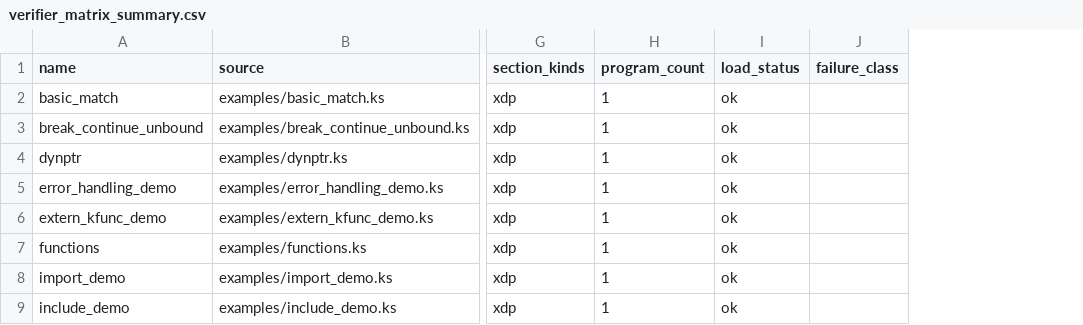
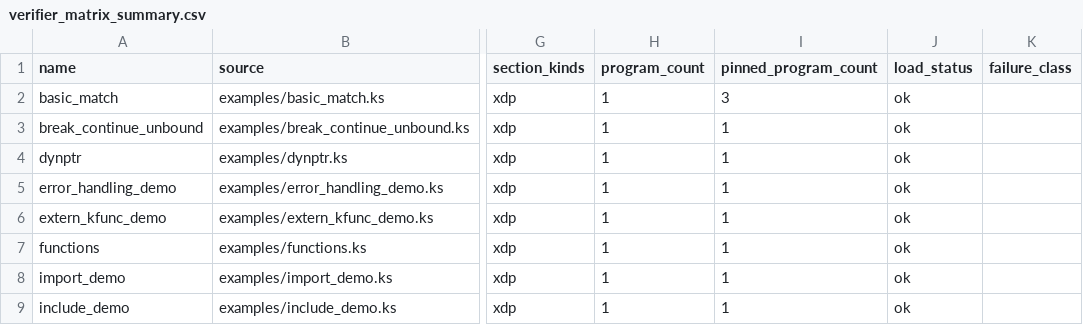
Before and after one commit to yunwei37/kernel-script-paper, a CSV file: results/verifier_matrix_summary.csv, drawn as a sheet; only a part is shown, gaps mark what is left out; the diff covers the shown part only; the diff names each change by its address in the sheet, - before the commit and + after, or states it on an @@ line.

Commit message:
Add isolated XDP attach matrix

```diff
--- a/results/verifier_matrix_summary.csv
+++ b/results/verifier_matrix_summary.csv
+column I (pinned_program_count), rows 2-9: 3 | 1 | 1 | 1 | 1 | 1 | 1 | 1
```
Also changed, not shown: 4 edited cells elsewhere in this file, 13 other files.
